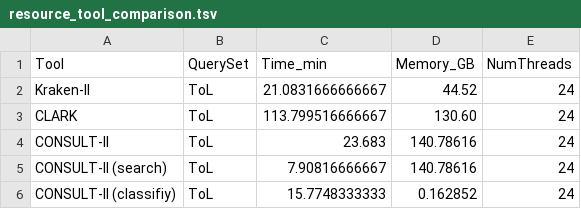
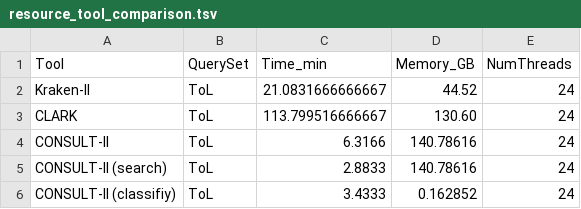
Before and after one commit to bo1929/shared.CONSULT-II, a TSV file: results/resource_tool_comparison.tsv, drawn as a sheet.

```diff
--- a/results/resource_tool_comparison.tsv
+++ b/results/resource_tool_comparison.tsv
@@ -3,4 +3,4 @@ Kraken-II	ToL	21.0831666666667	44.52	24
 CLARK	ToL	113.799516666667	130.60	24
-CONSULT-II	ToL	23.683	140.78616	24
-CONSULT-II (search)	ToL	7.90816666667	140.78616	24
-CONSULT-II (classifiy)	ToL	15.7748333333	0.162852	24
+CONSULT-II	ToL	6.3166	140.78616	24
+CONSULT-II (search)	ToL	2.8833	140.78616	24
+CONSULT-II (classifiy)	ToL	3.4333	0.162852	24
```
Also changed, not shown: 6 other files.
